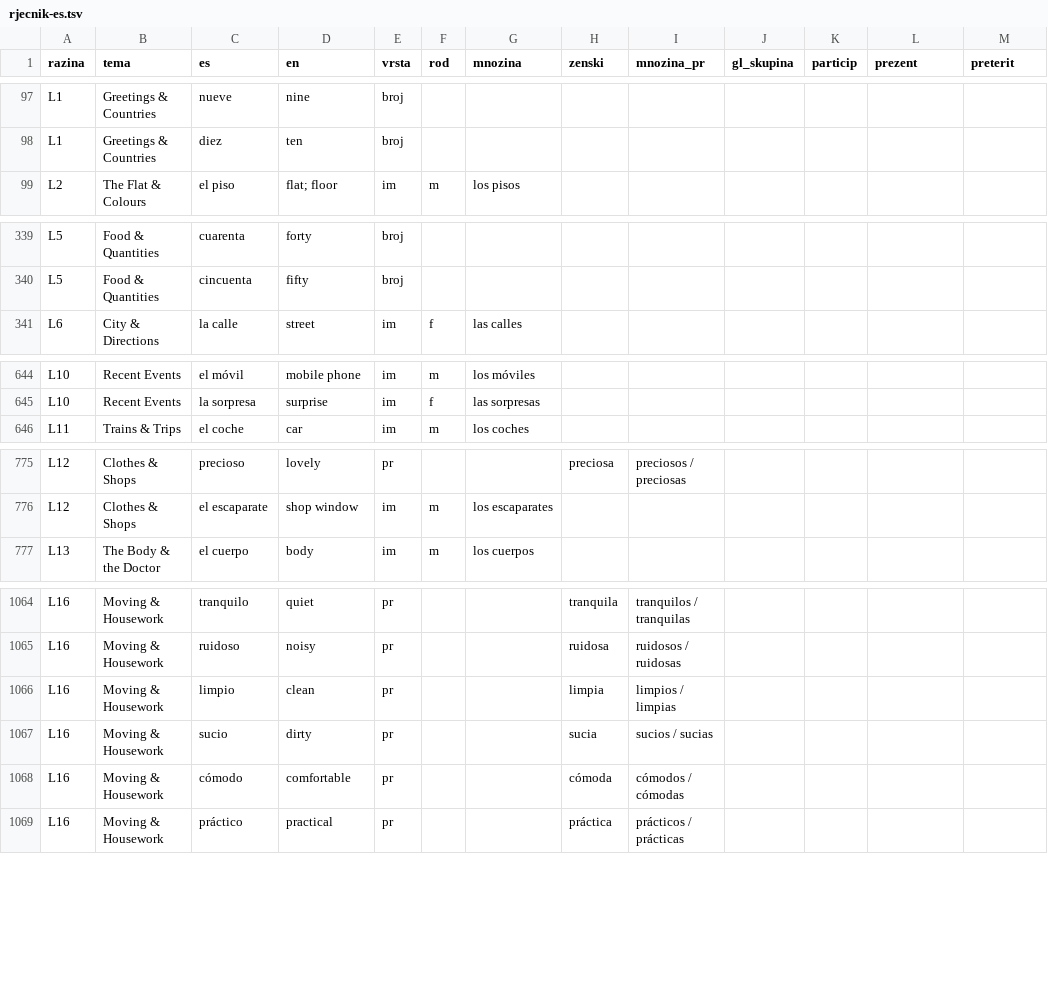
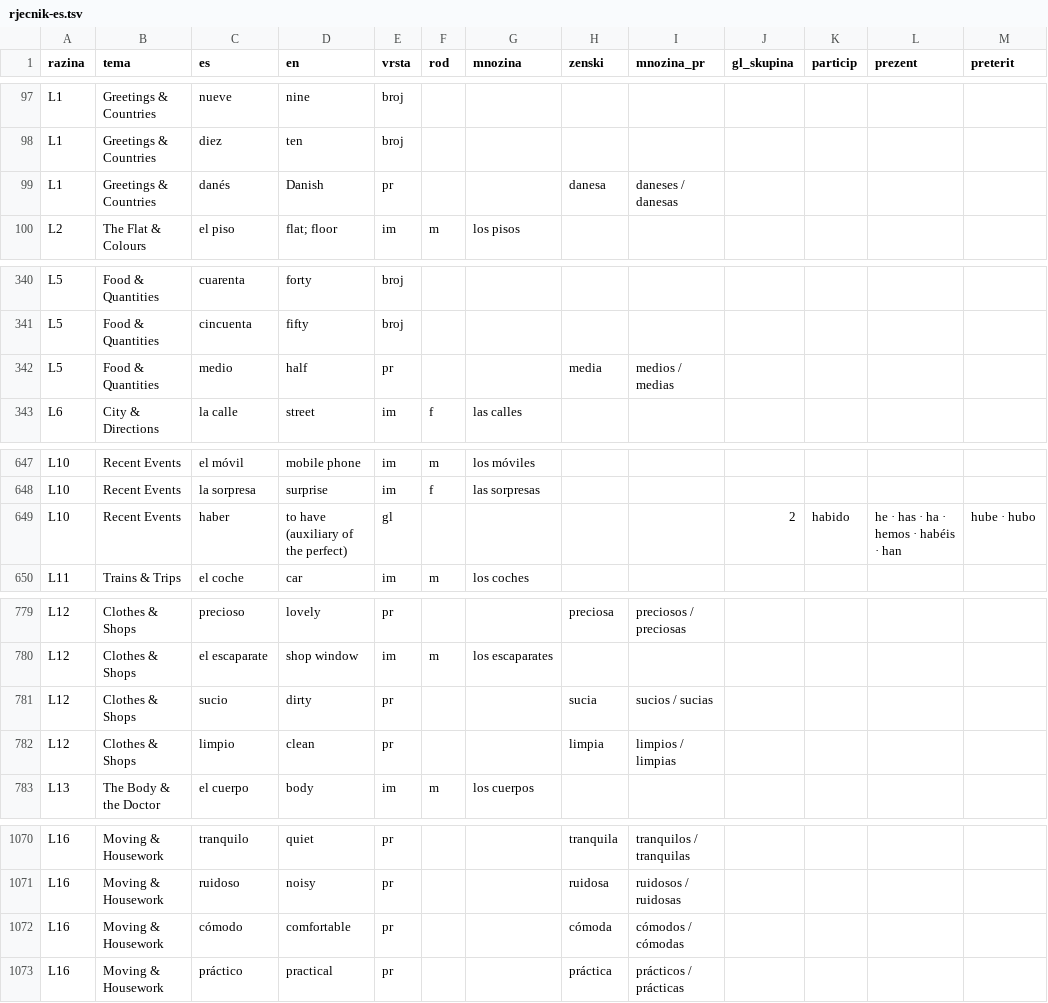
Before and after one commit to kristianprasnjak/jezici-rjecnici, a TSV file: es/rjecnik-es.tsv, drawn as a sheet; only a part is shown, gaps mark what is left out; the diff covers the shown part only.

```diff
--- a/es/rjecnik-es.tsv
+++ b/es/rjecnik-es.tsv
@@ -98,2 +98,3 @@ L1	Greetings & Countries	nueve	nine	broj
 L1	Greetings & Countries	diez	ten	broj								
+L1	Greetings & Countries	danés	Danish	pr			danesa	daneses / danesas				
 L2	The Flat & Colours	el piso	flat; floor	im	m	los pisos						
@@ -340,2 +341,3 @@ L5	Food & Quantities	cuarenta	forty	broj
 L5	Food & Quantities	cincuenta	fifty	broj								
+L5	Food & Quantities	medio	half	pr			media	medios / medias				
 L6	City & Directions	la calle	street	im	f	las calles						
@@ -645,2 +648,3 @@ L10	Recent Events	el móvil	mobile phone	im	m	los móviles
 L10	Recent Events	la sorpresa	surprise	im	f	las sorpresas						
+L10	Recent Events	haber	to have (auxiliary of the perfect)	gl					2	habido	he · has · ha · hemos · habéis · han	hube · hubo
 L11	Trains & Trips	el coche	car	im	m	los coches						
@@ -776,2 +780,4 @@ L12	Clothes & Shops	precioso	lovely	pr			preciosa	preciosos / preciosas
 L12	Clothes & Shops	el escaparate	shop window	im	m	los escaparates						
+L12	Clothes & Shops	sucio	dirty	pr			sucia	sucios / sucias				
+L12	Clothes & Shops	limpio	clean	pr			limpia	limpios / limpias				
 L13	The Body & the Doctor	el cuerpo	body	im	m	los cuerpos						
@@ -1065,4 +1071,2 @@ L16	Moving & Housework	tranquilo	quiet	pr			tranquila	tranquilos / tranquilas
 L16	Moving & Housework	ruidoso	noisy	pr			ruidosa	ruidosos / ruidosas				
-L16	Moving & Housework	limpio	clean	pr			limpia	limpios / limpias				
-L16	Moving & Housework	sucio	dirty	pr			sucia	sucios / sucias				
 L16	Moving & Housework	cómodo	comfortable	pr			cómoda	cómodos / cómodas				
```
Also changed, not shown: 2 added rows and 1 removed row elsewhere in this file, en/rjecnik-en.tsv, eo/rjecnik-eo.tsv, 16 other files.
